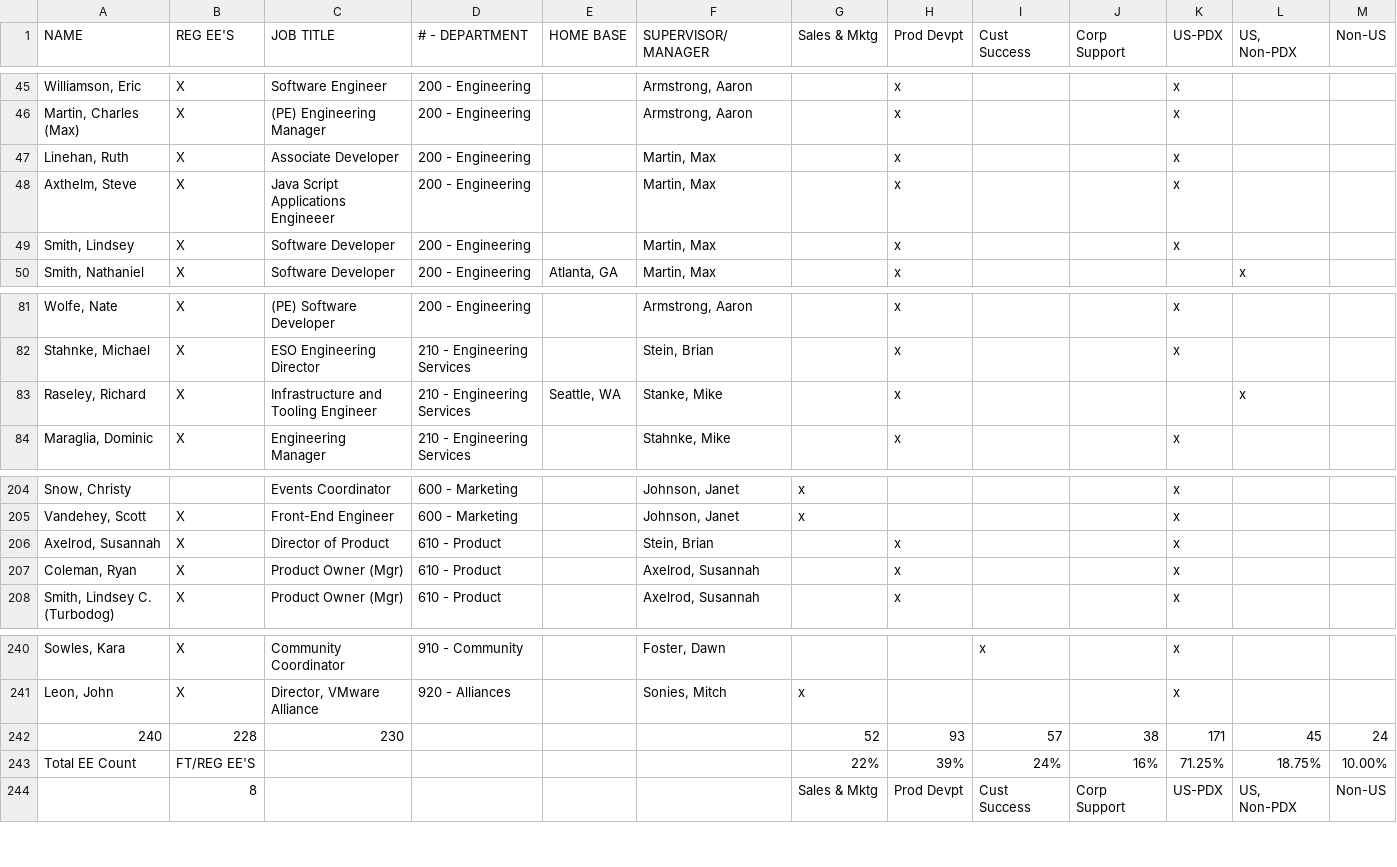
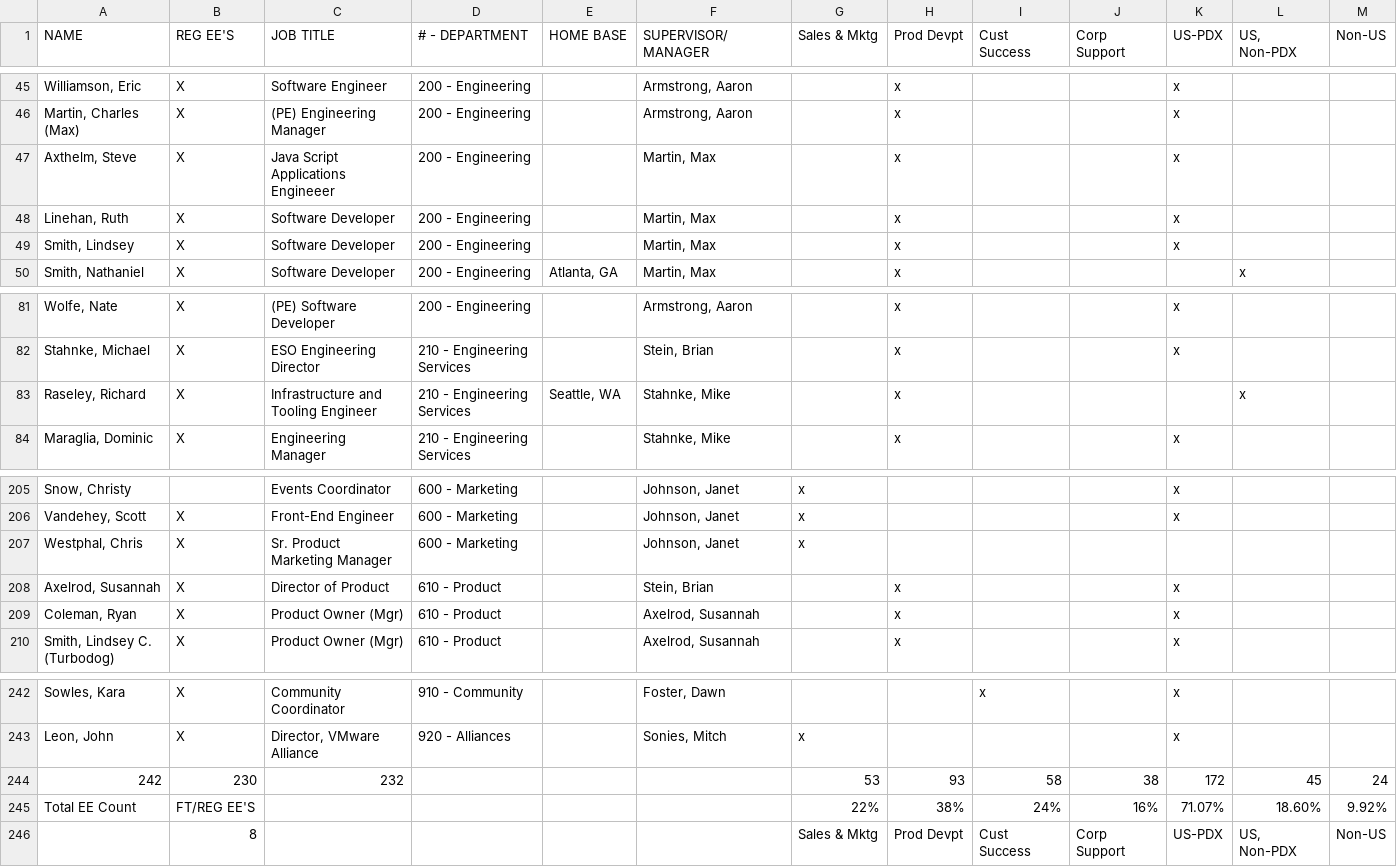
Before and after one commit to alex-harvey-z3q/scripts, a TSV file: org_charts/Org Chart 01-08-2014 - Sheet1.tsv, drawn as a sheet; only a part is shown, gaps mark what is left out; the diff covers the shown part only.

```diff
--- a/org_charts/Org Chart 01-08-2014 - Sheet1.tsv
+++ b/org_charts/Org Chart 01-08-2014 - Sheet1.tsv
@@ -46,4 +46,4 @@ Williamson, Eric	X	Software Engineer	200 - Engineering		Armstrong, Aaron		x			x
 Martin, Charles (Max)	X	(PE) Engineering Manager	200 - Engineering		Armstrong, Aaron		x			x		
-Linehan, Ruth	X	Associate Developer	200 - Engineering		Martin, Max		x			x		
 Axthelm, Steve	X	Java Script Applications Engineeer	200 - Engineering		Martin, Max		x			x		
+Linehan, Ruth	X	Software Developer	200 - Engineering		Martin, Max		x			x		
 Smith, Lindsey	X	Software Developer	200 - Engineering		Martin, Max		x			x		
@@ -82,3 +82,3 @@ Wolfe, Nate	X	(PE) Software Developer	200 - Engineering		Armstrong, Aaron		x			x
 Stahnke, Michael	X	ESO Engineering Director	210 - Engineering Services		Stein, Brian		x			x		
-Raseley, Richard	X	Infrastructure and Tooling Engineer	210 - Engineering Services	Seattle, WA	Stanke, Mike		x				x	
+Raseley, Richard	X	Infrastructure and Tooling Engineer	210 - Engineering Services	Seattle, WA	Stahnke, Mike		x				x	
 Maraglia, Dominic	X	Engineering Manager	210 - Engineering Services		Stahnke, Mike		x			x		
@@ -205,2 +206,3 @@ Snow, Christy		Events Coordinator	600 - Marketing		Johnson, Janet	x				x
 Vandehey, Scott	X	Front-End Engineer	600 - Marketing		Johnson, Janet	x				x		
+Westphal, Chris	X	Sr. Product Marketing Manager	600 - Marketing		Johnson, Janet	x						
 Axelrod, Susannah	X	Director of Product	610 - Product		Stein, Brian		x			x		
@@ -241,4 +243,4 @@ Sowles, Kara	X	Community Coordinator	910 - Community		Foster, Dawn			x		x
 Leon, John	X	Director, VMware Alliance	920 - Alliances		Sonies, Mitch	x				x		
-240	228	230				52	93	57	38	171	45	24
-Total EE Count	FT/REG EE'S					22%	39%	24%	16%	71.25%	18.75%	10.00%
+242	230	232				53	93	58	38	172	45	24
+Total EE Count	FT/REG EE'S					22%	38%	24%	16%	71.07%	18.60%	9.92%
 	8					Sales & Mktg	Prod Devpt	Cust Success	Corp Support	US-PDX	US, Non-PDX	Non-US
```
Also changed, not shown: 4 added rows, 3 removed rows and 20 edited cells elsewhere in this file, 1 other file.
